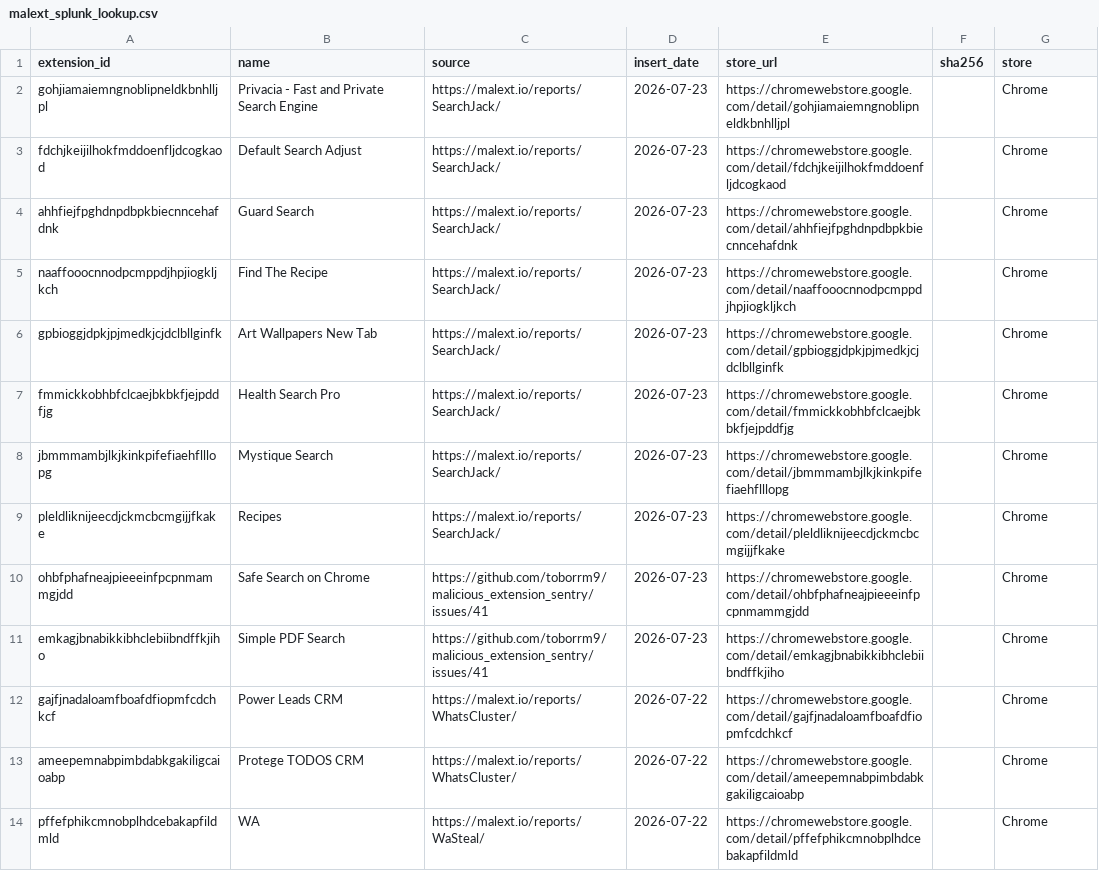
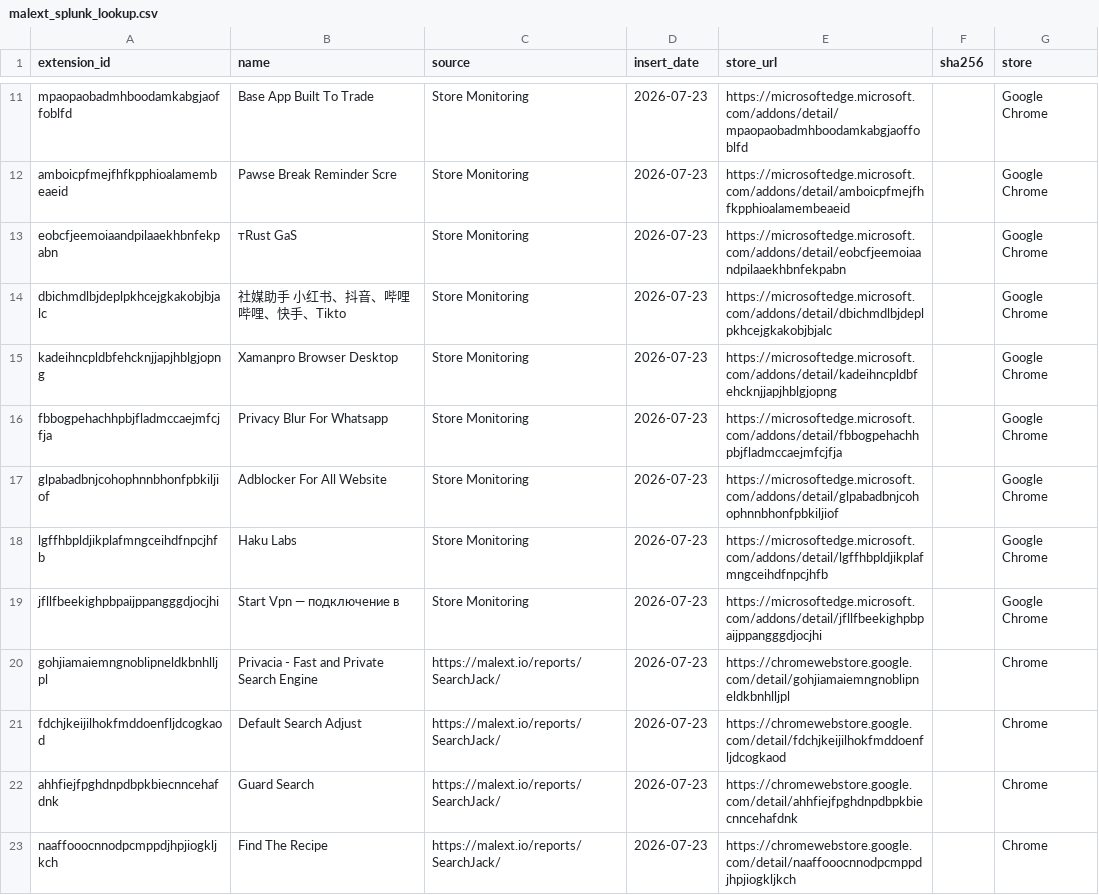
Before and after one commit to toborrm9/malicious_extension_sentry, a CSV file: threat-intel-feeds/malext_splunk_lookup.csv, drawn as a sheet; only a part is shown, gaps mark what is left out; the shorter side is filled out with more unchanged rows; the diff covers the shown part only.

Commit message:
Ingestion Feed

```diff
--- a/threat-intel-feeds/malext_splunk_lookup.csv
+++ b/threat-intel-feeds/malext_splunk_lookup.csv
@@ -2 +11,10 @@ extension_id,name,source,insert_date,store_url,sha256,store
+mpaopaobadmhboodamkabgjaoffoblfd,Base App Built To Trade,Store Monitoring,2026-07-23,https://microsoftedge.microsoft.com/addons/detail/mpaopaobadmhboodamkabgjaoffoblfd,,Google Chrome
+amboicpfmejfhfkpphioalamembeaeid,Pawse Break Reminder Scre,Store Monitoring,2026-07-23,https://microsoftedge.microsoft.com/addons/detail/amboicpfmejfhfkpphioalamembeaeid,,Google Chrome
+eobcfjeemoiaandpilaaekhbnfekpabn,тRust GаS,Store Monitoring,2026-07-23,https://microsoftedge.microsoft.com/addons/detail/eobcfjeemoiaandpilaaekhbnfekpabn,,Google Chrome
+dbichmdlbjdeplpkhcejgkakobjbjalc,社媒助手 小红书、抖音、哔哩哔哩、快手、Tikto,Store Monitoring,2026-07-23,https://microsoftedge.microsoft.com/addons/detail/dbichmdlbjdeplpkhcejgkakobjbjalc,,Google Chrome
+kadeihncpldbfehcknjjapjhblgjopng,Xamanpro Browser Desktop,Store Monitoring,2026-07-23,https://microsoftedge.microsoft.com/addons/detail/kadeihncpldbfehcknjjapjhblgjopng,,Google Chrome
+fbbogpehachhpbjfladmccaejmfcjfja,Privacy Blur For Whatsapp,Store Monitoring,2026-07-23,https://microsoftedge.microsoft.com/addons/detail/fbbogpehachhpbjfladmccaejmfcjfja,,Google Chrome
+glpabadbnjcohophnnbhonfpbkiljiof,Adblocker For All Website,Store Monitoring,2026-07-23,https://microsoftedge.microsoft.com/addons/detail/glpabadbnjcohophnnbhonfpbkiljiof,,Google Chrome
+lgffhbpldjikplafmngceihdfnpcjhfb,Haku Labs,Store Monitoring,2026-07-23,https://microsoftedge.microsoft.com/addons/detail/lgffhbpldjikplafmngceihdfnpcjhfb,,Google Chrome
+jfllfbeekighpbpaijppangggdjocjhi,Start Vpn — подключение в,Store Monitoring,2026-07-23,https://microsoftedge.microsoft.com/addons/detail/jfllfbeekighpbpaijppangggdjocjhi,,Google Chrome
 gohjiamaiemngnoblipneldkbnhlljpl,Privacia - Fast and Private Search Engine,https://malext.io/reports/SearchJack/,2026-07-23,https://chromewebstore.google.com/detail/gohjiamaiemngnoblipneldkbnhlljpl,,Chrome
```
Also changed, not shown: 9 added rows elsewhere in this file.
